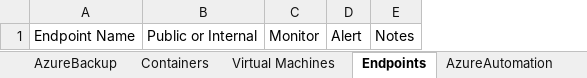
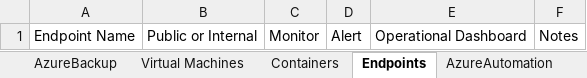
Before and after one commit to Alboroni/WAF-Monitoring, an Excel workbook: MonitoringPattern/azuremonitoringpattern.xlsx, sheet Endpoints, drawn as a sheet; values as stored, in another font and other column widths than the file's, no borders; the diff names each change by its address in the sheet, - before the commit and + after, or states it on an @@ line.

```diff
--- a/MonitoringPattern/azuremonitoringpattern.xlsx (sheet Endpoints)
+++ b/MonitoringPattern/azuremonitoringpattern.xlsx (sheet Endpoints)
@@ sheet tab order changed: AzureBackup | Virtual Machines | Containers | Endpoints | AzureAutomation @@
+column E, row 1: Operational Dashboard
```
Also changed, not shown: sheet Containers, sheet Storage Accounts, sheet KeyVault, sheet AzureBackup, sheet Virtual Machines, sheet Service and Resource Health, 1 more sheet, 1 other file.
